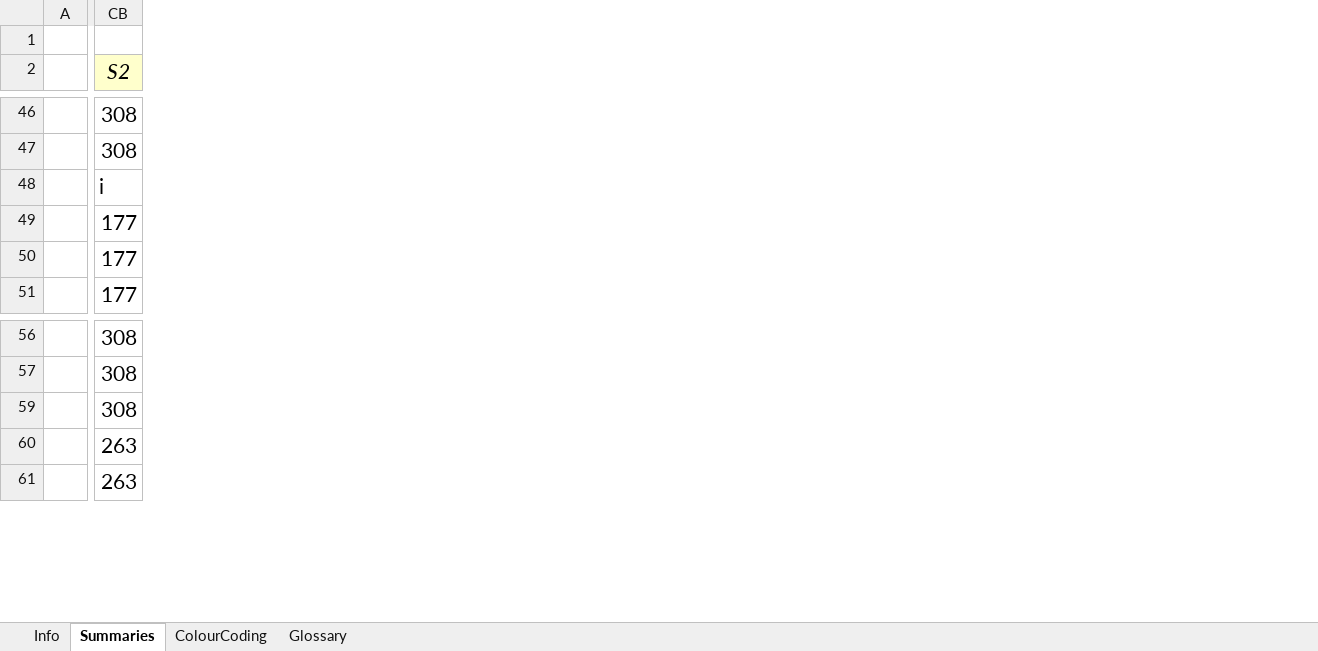
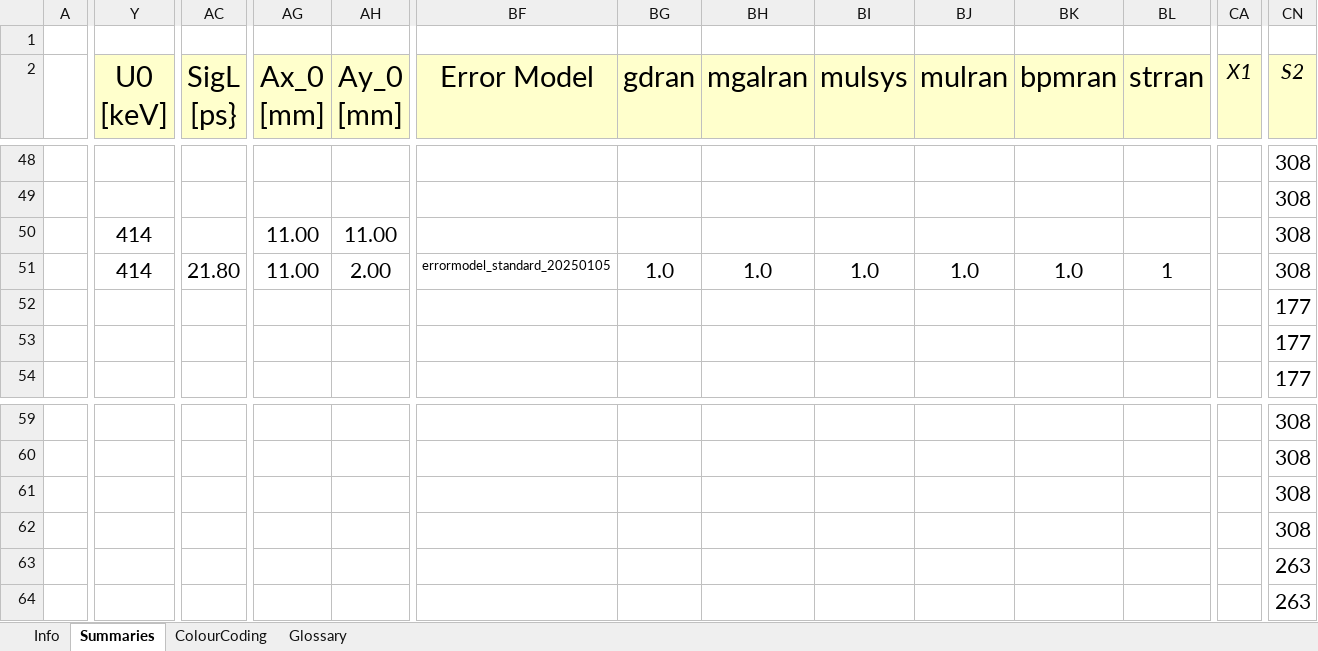
Before and after one commit to stevemolloy/LatticeCosts, an Excel workbook: data/LatticeSummaries.xlsx, sheet Summaries, drawn as a sheet; only a part is shown, gaps mark what is left out; values as stored, in another font and other column widths than the file's, no borders; conditional formats not drawn; addresses are those after the commit; rows hold the shown columns only; the diff covers the shown part only; the diff names each change by its address in the sheet, - before the commit and + after, or states it on an @@ line.

Commit message:
Updated data file

```diff
--- a/data/LatticeSummaries.xlsx (sheet Summaries)
+++ b/data/LatticeSummaries.xlsx (sheet Summaries)
+column Y (U0 [keV]), row 50: 414
+column AC (SigL [ps}), empty
+column AG (Ax_0 [mm]), row 50: 11.00
+column AH (Ay_0 [mm]), row 50: 11.00
+column BF (Error Model), empty
+column BG (gdran), empty
+column BH (mgalran), empty
+column BI (mulsys), empty
+column BJ (mulran), empty
+column BK (bpmran), empty
+column BL (strran), empty
+column CA (X1), empty
-CN50 (S2): i
+CN50 (S2): 308
+row 51:  | 414 | 21.80 | 11.00 | 2.00 | errormodel_standard_20250105 | 1.0 | 1.0 | 1.0 | 1.0 | 1.0 | 1 |  | 308
@@ row 61 unhidden:  |  |  |  |  |  |  |  |  |  |  |  |  | 308 @@
```
Also changed, not shown: 5 added rows, 9 edited cells and cell formats elsewhere in this sheet, sheet Info, sheet Glossary, hidden cells.
